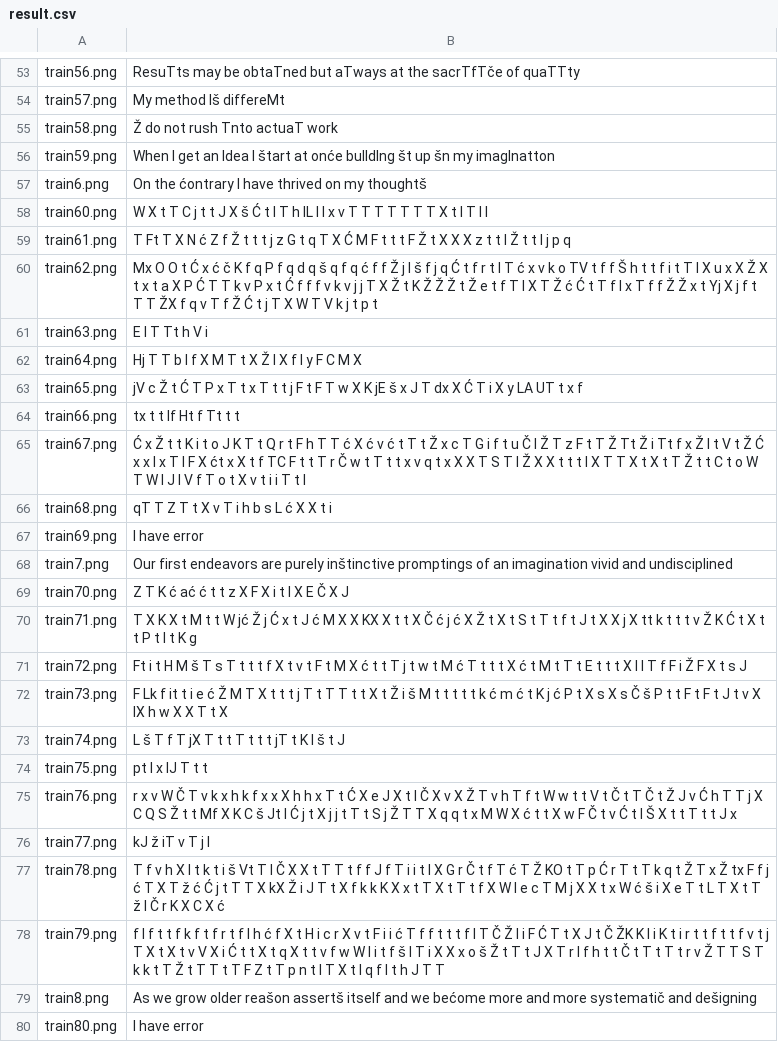
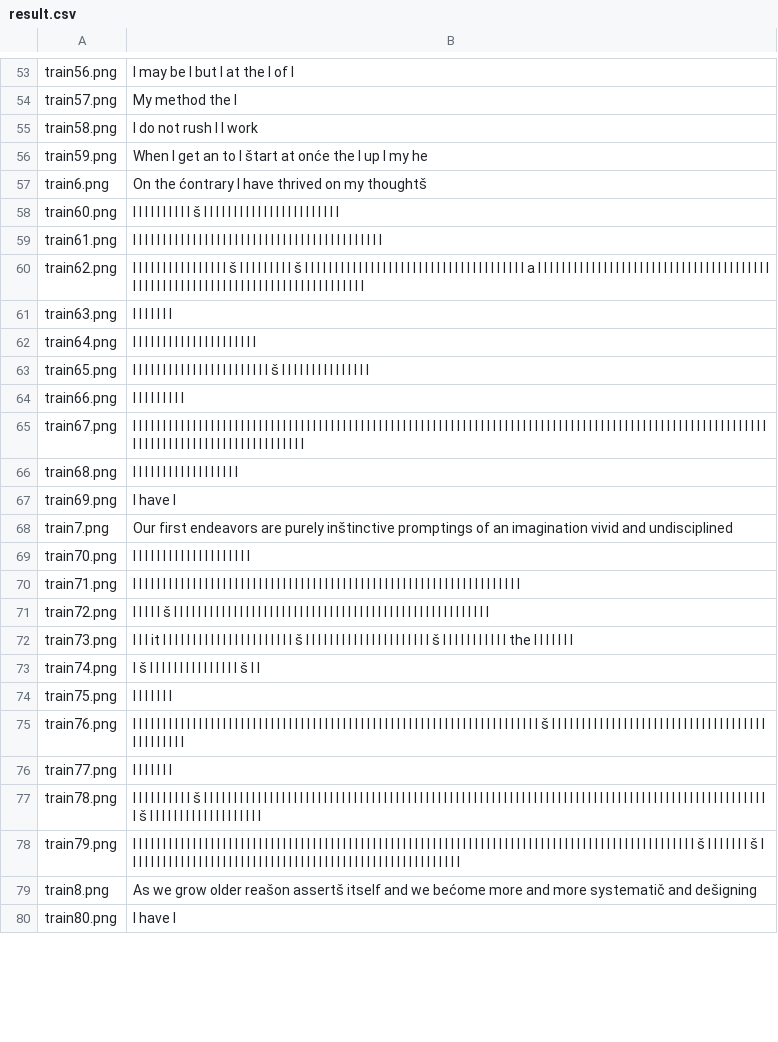
Before and after one commit to MitarBrankovic/Captcha-OCR, a CSV file: sc_2021_challenge_2/result.csv, drawn as a sheet; only a part is shown, gaps mark what is left out; the diff covers the shown part only; the diff names each change by its address in the sheet, - before the commit and + after, or states it on an @@ line.

```diff
--- a/sc_2021_challenge_2/result.csv
+++ b/sc_2021_challenge_2/result.csv
-B53: ResuTts may be obtaTned but aTways at the sacrTfTče of quaTTty
+B53: I may be I but I at the I of I
-B54: My method Iš differeMt
+B54: My method the I
-B55: Ž do not rush Tnto actuaT work
+B55: I do not rush I I work
-B56: …get an Idea I štart at onće buIldIng št up šn my imagInatton
+B56: …get an to I štart at onće the I up I my he
-B58: W X t T C j t t J X š Ć t I T h lL I I x v T T T T T T T X t I T l l
+B58: I I I I I I I I I I š I I I I I I I I I I I I I I I I I I I I I I I
-B59: T Ft T X N ć Z f Ž t t t j z G t q T X Ć M F t t t F Ž t X X X z t t I Ž t t I j p q
+B59: I I I I I I I I I I I I I I I I I I I I I I I I I I I I I I I I I I I I I I I I I I
-B60: Mx O O t Ć x ć č K f q P f q d q š q f q ć f f Ž j l š f j q Ć t f r t I T ć x v k o TV t f f Š h t t f i t T I X u x X Ž X t x t a X P Ć T T k v P x t Ć f f f v k v j j T X Ž t K Ž Ž Ž t Ž e t f T I X T Ž ć Ć t T f I x T f f Ž Ž x t Yj X j f t T T ŽX f q v T f Ž Ć t j T X W T V k j t p t
+B60: I I I I I I I I I I I I I I I I š I I I I I I I I I š I I I I I I I I I I I I I I I I I I I I I I I I I I I I I I I I I I I I I a I I I I I I I I I I I I I I I I I I I I I I I I I I I I I I I I I I I I I I I I I I I I I I I I I I I I I I I I I I I I I I I I I I I I I I I I I I I I I I
-B61: E l T Tt h V i
+B61: I I I I I I I
-B62: Hj T T b I f X M T t X Ž I X f I y F C M X
+B62: I I I I I I I I I I I I I I I I I I I I I
-B63: jV c Ž t Ć T P x T t x T t t j F t F T w X K jE š x J T dx X Ć T i X y LA UT t x f
+B63: I I I I I I I I I I I I I I I I I I I I I I I š I I I I I I I I I I I I I I I
-B64: tx t t lf Ht f Tt t t
+B64: I I I I I I I I I
-B65: Ć x Ž t t K i t o J K T t Q r t F h T T ć X ć v ć t T t Ž x c T G i f t u Č I Ž T z F t T Ž Tt Ž i Tt f x Ž l t V t Ž Ć x x I x T I F X ćt x X t f TC F t t T r Č w t T t t x v q t x X X T S T I Ž X X t t t l X T T X t X t T Ž t t C t o W T W I J I V f T o t X v t i i T t I
+B65: I I I I I I I I I I I I I I I I I I I I I I I I I I I I I I I I I I I I I I I I I I I I I I I I I I I I I I I I I I I I I I I I I I I I I I I I I I I I I I I I I I I I I I I I I I I I I I I I I I I I I I I I I I I I I I I I I I I I I I I I I I I I I I I I I I I I I I I
-B66: qT T Z T t X v T i h b s L ć X X t i
+B66: I I I I I I I I I I I I I I I I I I
-B67: I have error
+B67: I have I
-B69: Z T K ć ać ć t t z X F X i t I X E Č X J
+B69: I I I I I I I I I I I I I I I I I I I I
-B70: T X K X t M t t W jć Ž j Ć x t J ć M X X KX X t t X Č ć j ć X Ž t X t S t T t f t J t X X j X tt k t t t v Ž K Ć t X t t P t I t K g
+B70: I I I I I I I I I I I I I I I I I I I I I I I I I I I I I I I I I I I I I I I I I I I I I I I I I I I I I I I I I I I I I I I I I
-B71: Ft i t H M š T s T t t t f X t v t F t M X ć t t T j t w t M ć T t t t X ć t M t T t E t t t X I I T f F i Ž F X t s J
+B71: I I I I I š I I I I I I I I I I I I I I I I I I I I I I I I I I I I I I I I I I I I I I I I I I I I I I I I I I I I I
-B72: F Lk f it t i e ć Ž M T X t t t j T t T T t t X t Ž i š M t t t t t k ć m ć t K j ć P t X s X s Č š P t t F t F t J t v X IX h w X X T t X
+B72: I I I it I I I I I I I I I I I I I I I I I I I I I I š I I I I I I I I I I I I I I I I I I I I I š I I I I I I I I I I I the I I I I I I I
-B73: L š T f T jX T t t T t t t jT t K I š t J
+B73: I š I I I I I I I I I I I I I I I š I I
-B74: pt l x lJ T t t
+B74: I I I I I I I
-B75: r x v W Č T v k x h k f x x X h h x T t Ć X e J X t l Č X v X Ž T v h T f t W w t t V t Č t T Č t Ž J v Ć h T T j X C Q S Ž t t Mf X K C š Jt l Ć j t X j j t T t S j Ž T T X q q t x M W X ć t t X w F Č t v Ć t I Š X t t T t t J x
+B75: I I I I I I I I I I I I I I I I I I I I I I I I I I I I I I I I I I I I I I I I I I I I I I I I I I I I I I I I I I I I I I I I I I I I š I I I I I I I I I I I I I I I I I I I I I I I I I I I I I I I I I I I I I I I I I I I I I
-B76: kJ ž iT v T j I
+B76: I I I I I I I
-B77: T f v h X l t k t i š Vt T I Č X X t T T t f f J f T i i t I X G r Č t f T ć T Ž KO t T p Ć r T t T k q t Ž T x Ž tx F f j ć T X T ž ć Ć j t T T X kX Ž i J T t X f k k K X x t T X t T t f X W l e c T M j X X t x W ć š i X e T t L T X t T ž I Č r K X C X ć
+B77: I I I I I I I I I I š I I I I I I I I I I I I I I I I I I I I I I I I I I I I I I I I I I I I I I I I I I I I I I I I I I I I I I I I I I I I I I I I I I I I I I I I I I I I I I I I I I I I I I I I I I I I I I I š I I I I I I I I I I I I I I I I I I I
-B78: f I f t t f k f t f r t f I h ć f X t H i c r X v t F i i ć T f f t t t f I T Č Ž I i F Ć T t X J t Č ŽK K I i K t i r t t f t t f v t j T X t X t v V X i Ć t t X t q X t t v f w W I i t f š I T i X X x o š Ž t T t J X T r I f h t t Č t T t T t r v Ž T T S T k k t T Ž t T T t T F Z t T p n t l T X t l q f I t h J T T
+B78: I I I I I I I I I I I I I I I I I I I I I I I I I I I I I I I I I I I I I I I I I I I I I I I I I I I I I I I I I I I I I I I I I I I I I I I I I I I I I I I I I I I I I I I I I I I I I I š I I I I I I I š I I I I I I I I I I I I I I I I I I I I I I I I I I I I I I I I I I I I I I I I I I I I I I I I I I I I I I I I
-B80: I have error
+B80: I have I
```
Also changed, not shown: 45 edited cells elsewhere in this file, 2 other files.
